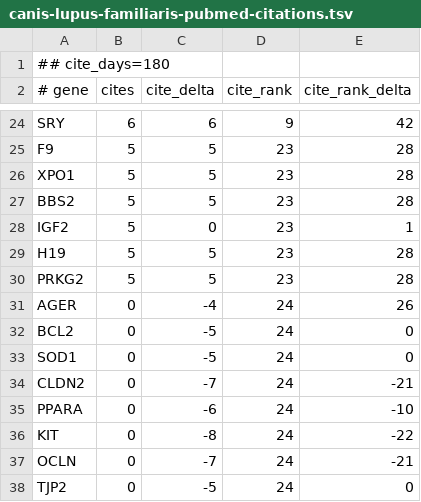
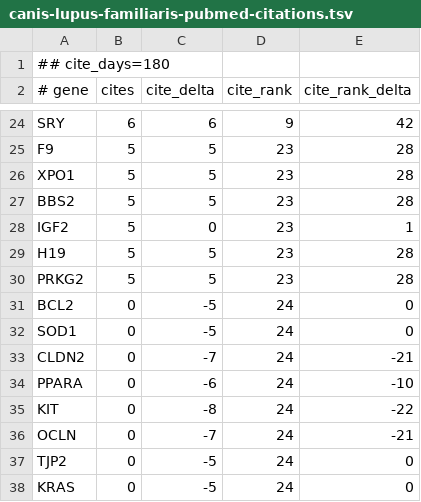
Before and after one commit to broadinstitute/gene-hints, a TSV file: data/canis-lupus-familiaris-pubmed-citations.tsv, drawn as a sheet; only a part is shown, gaps mark what is left out; the shorter side is filled out with more unchanged rows.

```diff
--- a/data/canis-lupus-familiaris-pubmed-citations.tsv
+++ b/data/canis-lupus-familiaris-pubmed-citations.tsv
@@ -30,3 +30,2 @@ H19	5	5	23	28
 PRKG2	5	5	23	28
-AGER	0	-4	24	26
 BCL2	0	-5	24	0
```
Also changed, not shown: data/homo-sapiens-gene-hints.tsv, data/mus-musculus-pubmed-citations.tsv, 1 other file.
